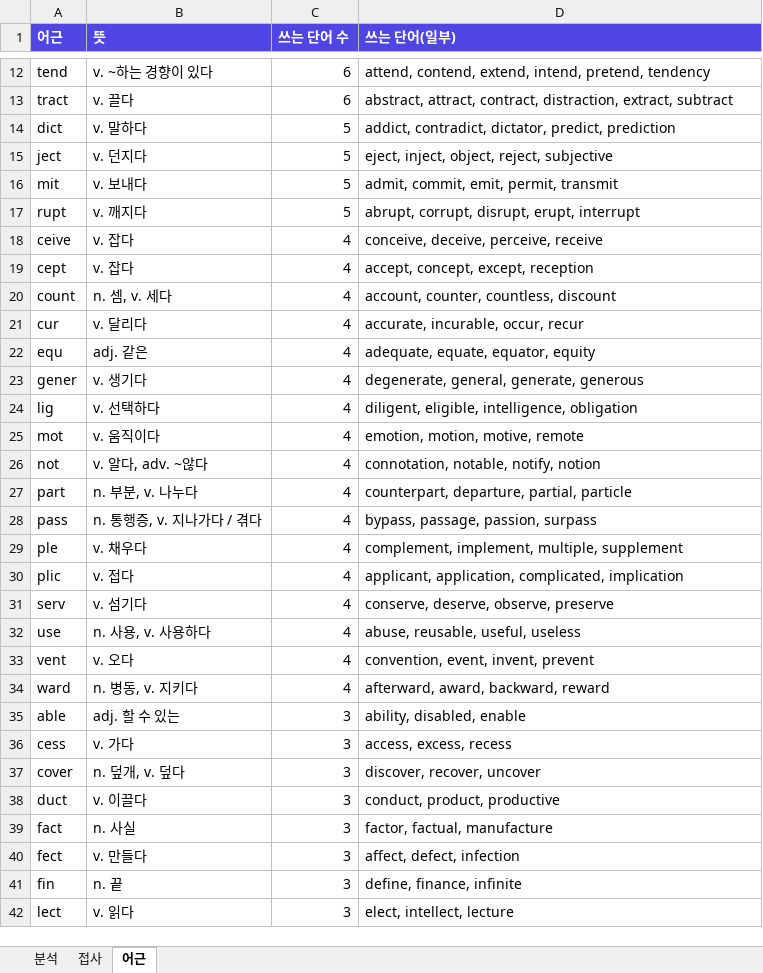
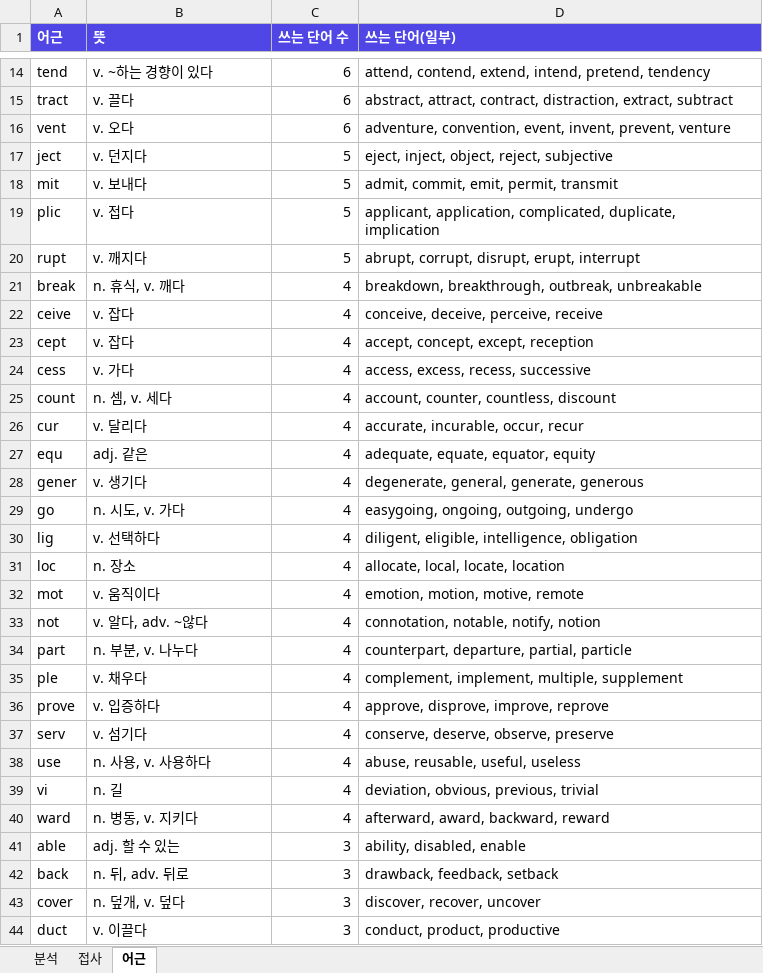
Before and after one commit to bandileaf/web, an Excel workbook: 워드마스터수능2000_분석.xlsx, sheet 어근, drawn as a sheet; only a part is shown, gaps mark what is left out; the shorter side is filled out with more unchanged rows; values as stored, in another font and other column widths than the file's, no borders; removed rows and columns are numbered as before the commit, all else as after; the diff covers the shown part only; the diff names each change by its address in the sheet, - before the commit and + after, or states it on an @@ line.

```diff
--- a/워드마스터수능2000_분석.xlsx (sheet 어근)
+++ b/워드마스터수능2000_분석.xlsx (sheet 어근)
-row 14: dict | v. 말하다 | 5 | addict, contradict, dictator, predict, prediction
+row 16: vent | v. 오다 | 6 | adventure, convention, event, invent, prevent, venture
+row 19: plic | v. 접다 | 5 | applicant, application, complicated, duplicate, implication
+row 21: break | n. 휴식, v. 깨다 | 4 | breakdown, breakthrough, outbreak, unbreakable
+row 24: cess | v. 가다 | 4 | access, excess, recess, successive
+row 29: go | n. 시도, v. 가다 | 4 | easygoing, ongoing, outgoing, undergo
+row 31: loc | n. 장소 | 4 | allocate, local, locate, location
-row 28: pass | n. 통행증, v. 지나가다 / 겪다 | 4 | bypass, passage, passion, surpass
-row 30: plic | v. 접다 | 4 | applicant, application, complicated, implication
+row 36: prove | v. 입증하다 | 4 | approve, disprove, improve, reprove
-row 33: vent | v. 오다 | 4 | convention, event, invent, prevent
+row 39: vi | n. 길 | 4 | deviation, obvious, previous, trivial
-row 36: cess | v. 가다 | 3 | access, excess, recess
+row 42: back | n. 뒤, adv. 뒤로 | 3 | drawback, feedback, setback
```
Also changed, not shown: 101 added rows, 31 removed rows and 4 edited cells elsewhere in this sheet, sheet 분석, sheet 접사.
